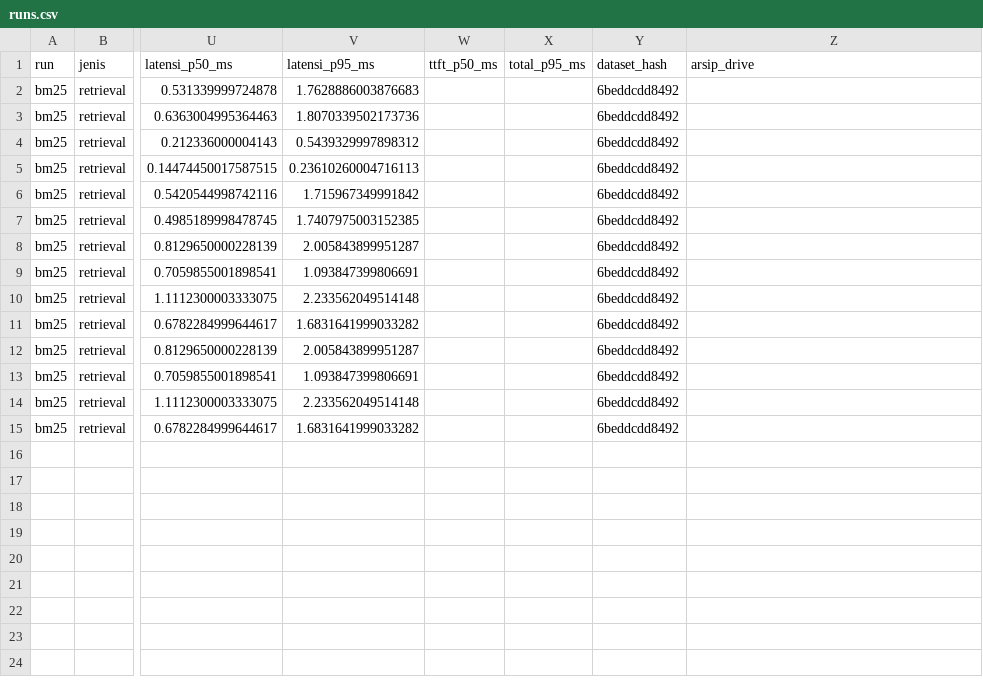
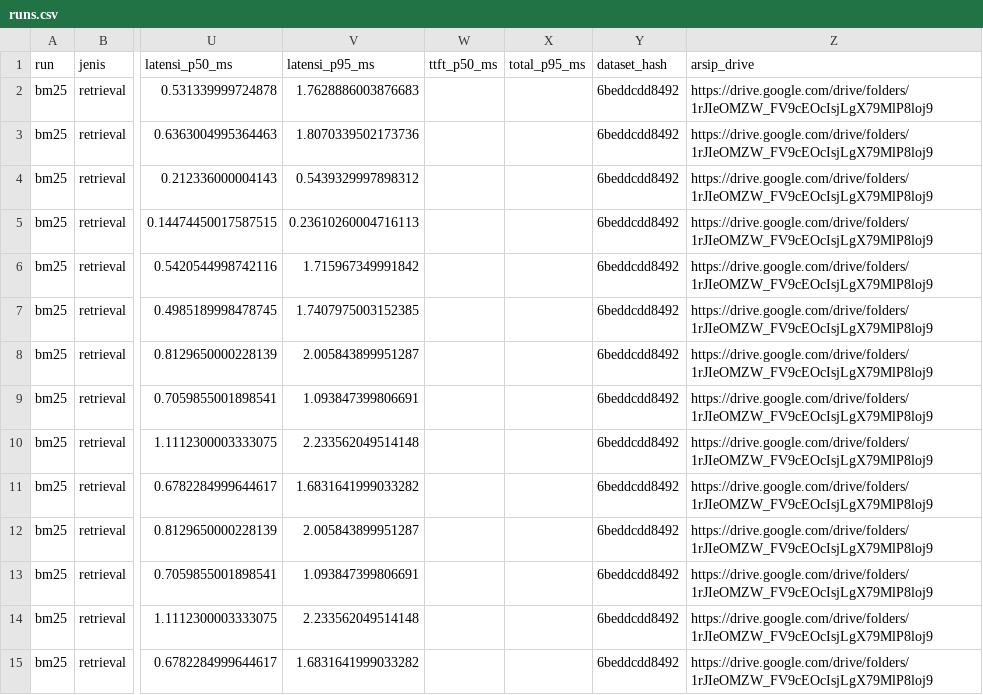
Before and after one commit to Primarizki21/FTMM_Compass_chatbot_eval, a CSV file: docs/ledger/runs.csv, drawn as a sheet; only a part is shown, gaps mark what is left out; the diff names each change by its address in the sheet, - before the commit and + after, or states it on an @@ line.

Commit message:
docs(ledger): refresh runs.csv after bm25 rerun

```diff
--- a/docs/ledger/runs.csv
+++ b/docs/ledger/runs.csv
-Z2:Z15 (arsip_drive): (empty)
+Z2:Z15 (arsip_drive): https://drive.google.com/drive/folders/1rJIeOMZW_FV9cEOcIsjLgX79MlP8loj9
```
